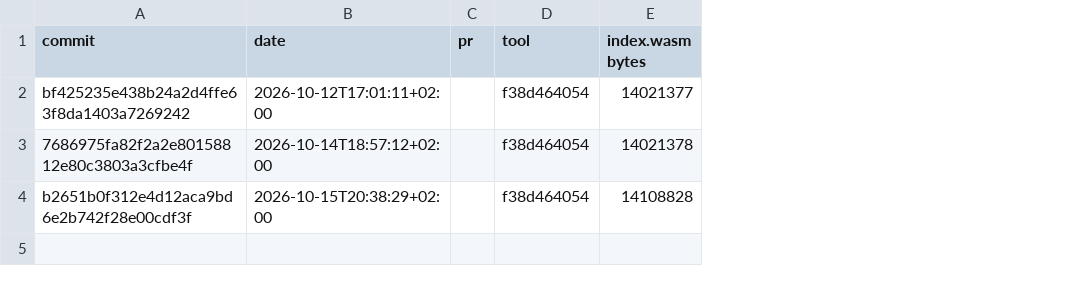
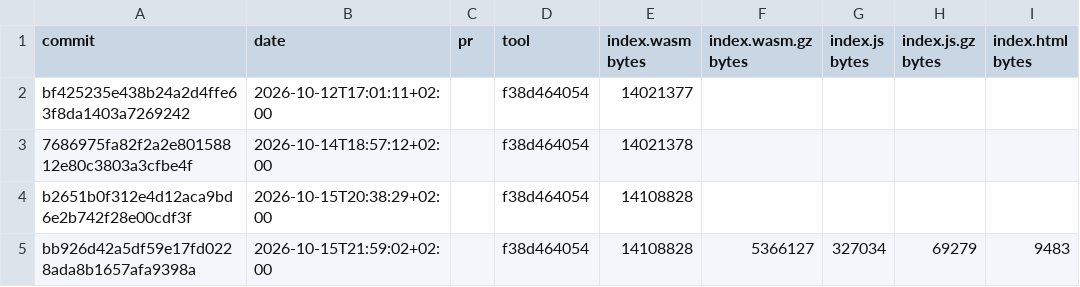
Before and after one commit to RalphSteinhagen/gr4-present, a CSV file: wasm-size/history.csv, drawn as a sheet; the diff names each change by its address in the sheet, - before the commit and + after, or states it on an @@ line.

```diff
--- a/wasm-size/history.csv
+++ b/wasm-size/history.csv
+column F (index.wasm.gz bytes), empty
+column G (index.js bytes), empty
+column H (index.js.gz bytes), empty
+column I (index.html bytes), empty
+row 5: bb926d42a5df59e17fd0228ada8b1657afa9398a | 2026-10-15T21:59:02+02:00 |  | f38d464054 | 14108828 | 5366127 | 327034 | 69279 | 9483
```
